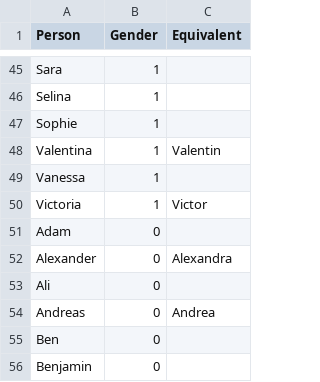
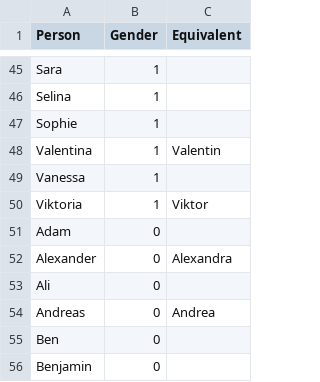
Before and after one commit to akristing22/Gender-Bias-in-German-LLMs, a CSV file: data/Names.csv, drawn as a sheet; only a part is shown, gaps mark what is left out.

```diff
--- a/data/Names.csv
+++ b/data/Names.csv
@@ -49,3 +49,3 @@ Valentina;1;Valentin
 Vanessa;1;
-Victoria;1;Victor
+Viktoria;1;Viktor
 Adam;0;
```
Also changed, not shown: data/A1.csv, 2 other files.
